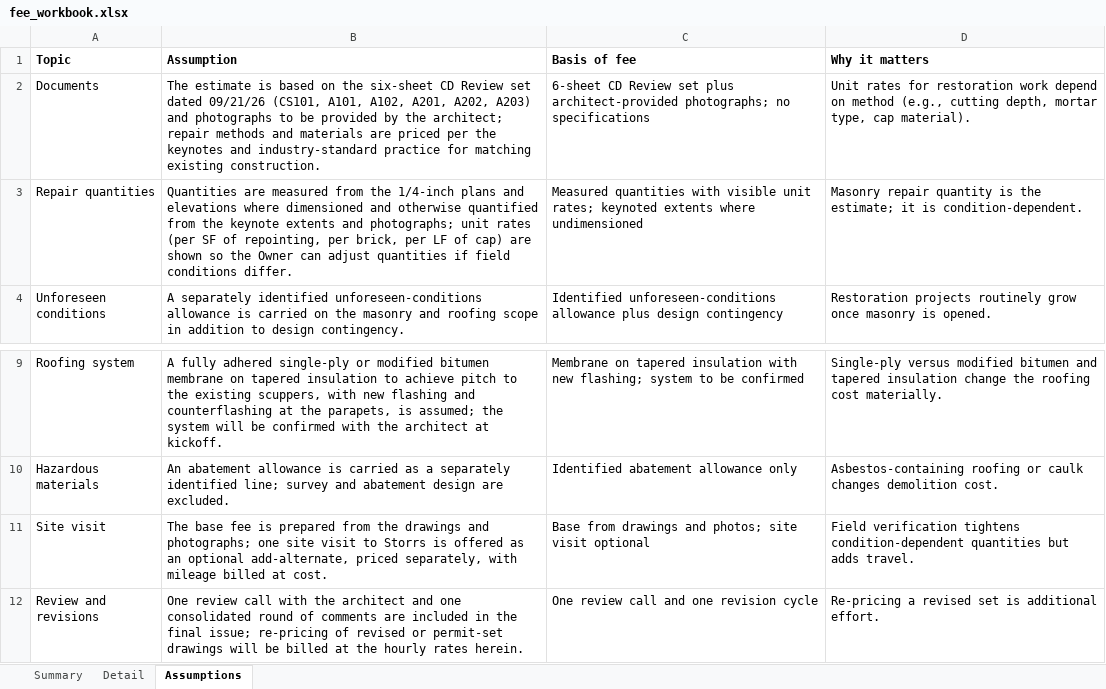
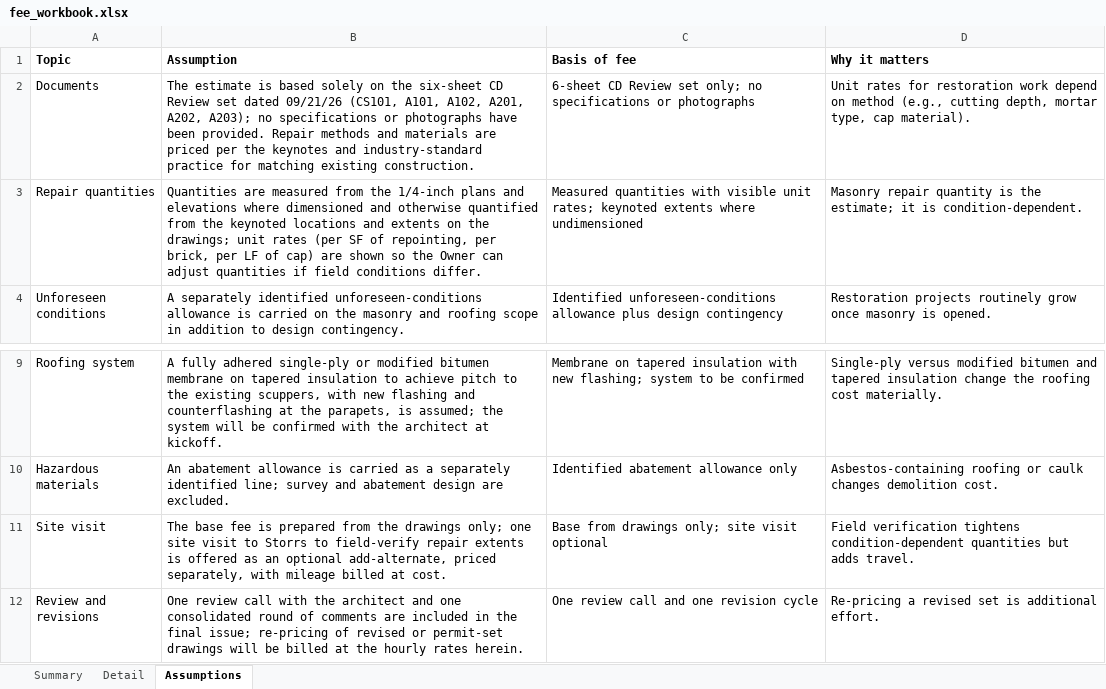
Before and after one commit to rahulgaur116/Fee-proposal-, an Excel workbook: jobs/uconn-walkways/out/fee_workbook.xlsx, sheet Assumptions, drawn as a sheet; only a part is shown, gaps mark what is left out; values as stored, in another font and other column widths than the file's, no borders; the diff names each change by its address in the sheet, - before the commit and + after, or states it on an @@ line.

```diff
--- a/jobs/uconn-walkways/out/fee_workbook.xlsx (sheet Assumptions)
+++ b/jobs/uconn-walkways/out/fee_workbook.xlsx (sheet Assumptions)
-B2 (Assumption): …is based on the six-sheet CD Review set dated 09/21/26 (CS101, A101, A102, A201, A202, A203) and photographs to be provided by the architect; repair methods and…
+B2 (Assumption): …is based solely on the six-sheet CD Review set dated 09/21/26 (CS101, A101, A102, A201, A202, A203); no specifications or photographs have been provided. Repair methods and…
-C2 (Basis of fee): …Review set plus architect-provided photographs; no specifications
+C2 (Basis of fee): …Review set only; no specifications or photographs
-B3 (Assumption): …from the keynote extents and photographs; unit rates…
+B3 (Assumption): …from the keynoted locations and extents on the drawings; unit rates…
-B11 (Assumption): …the drawings and photographs; one site visit to Storrs is offered…
+B11 (Assumption): …the drawings only; one site visit to Storrs to field-verify repair extents is offered…
-C11 (Basis of fee): …from drawings and photos; site visit…
+C11 (Basis of fee): …from drawings only; site visit…
```
Also changed, not shown: sheet Detail, sheet Summary, jobs/uconn-walkways/out/fee_buildup.xlsx, 5 other files.
